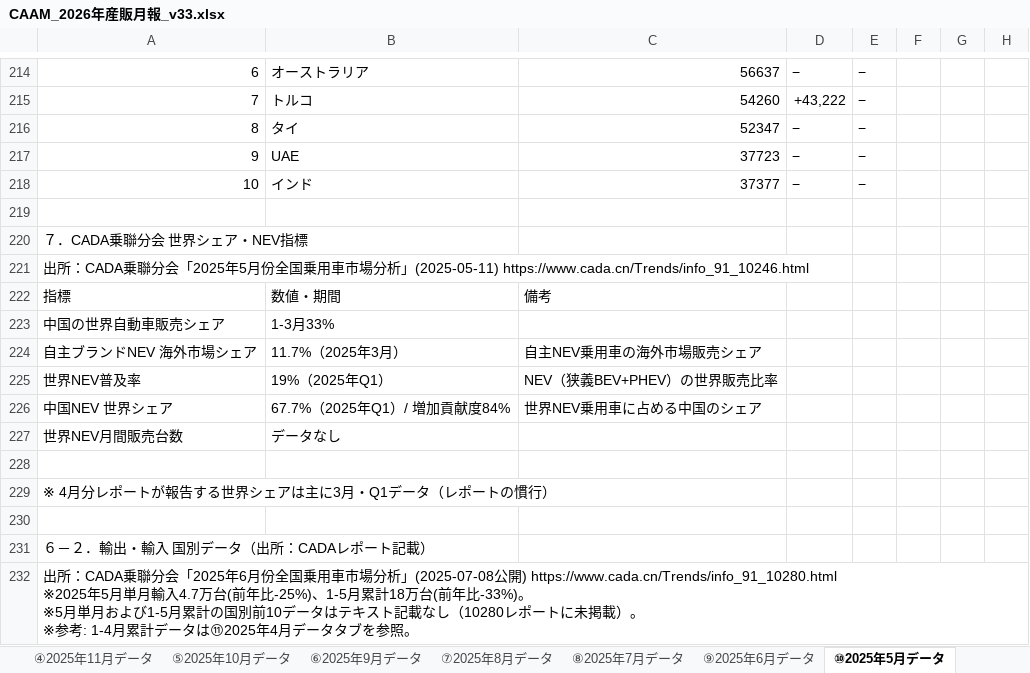
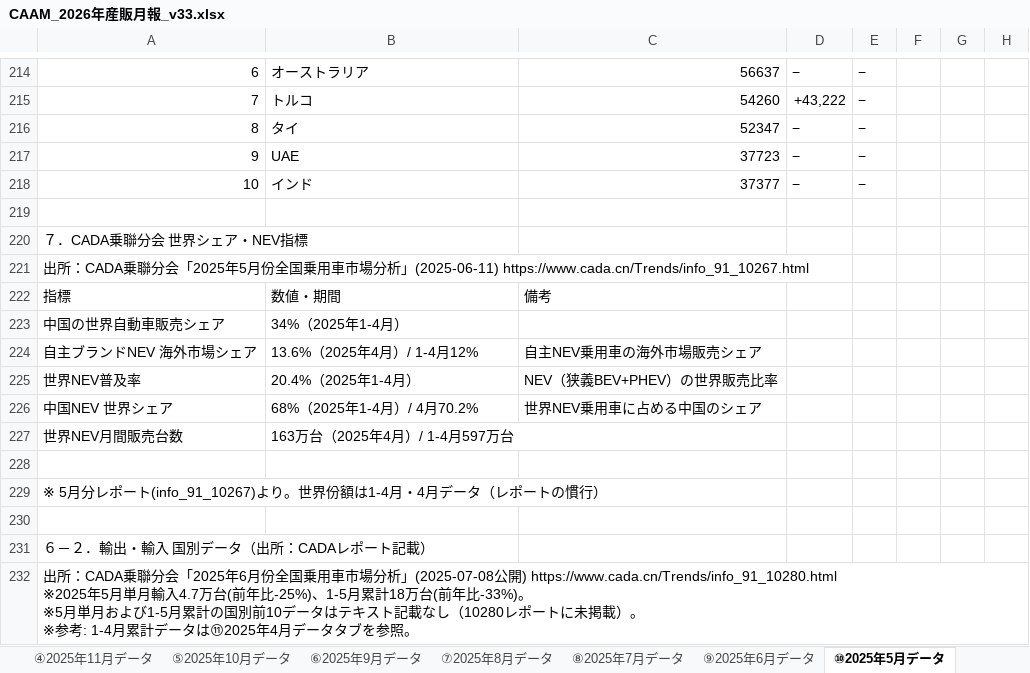
Before and after one commit to atqgamtgbgt/a8f3x9data, an Excel workbook: output/market/CAAM_2026年産販月報_v33.xlsx, sheet ⑩2025年5月データ, drawn as a sheet; only a part is shown, gaps mark what is left out; values as stored, in another font and other column widths than the file's, no cell formats; the diff names each change by its address in the sheet, - before the commit and + after, or states it on an @@ line.

```diff
--- a/output/market/CAAM_2026年産販月報_v33.xlsx (sheet ⑩2025年5月データ)
+++ b/output/market/CAAM_2026年産販月報_v33.xlsx (sheet ⑩2025年5月データ)
-A221: …析」(2025-05-11) https://www.cada.cn/Trends/info_91_10246.html
+A221: …析」(2025-06-11) https://www.cada.cn/Trends/info_91_10267.html
-B223: 1-3月33%
+B223: 34%（2025年1-4月）
-B224: 11.7%（2025年3月）
+B224: 13.6%（2025年4月）/ 1-4月12%
-B225: 19%（2025年Q1）
+B225: 20.4%（2025年1-4月）
-B226: 67.7%（2025年Q1）/ 増加貢献度84%
+B226: 68%（2025年1-4月）/ 4月70.2%
-B227: データなし
+B227: 163万台（2025年4月）/ 1-4月597万台
-A229: ※ 4月分レポートが報告する世界シェアは主に3月・Q1データ（レポートの慣行）
+A229: ※ 5月分レポート(info_91_10267)より。世界份額は1-4月・4月データ（レポートの慣行）
```
Also changed, not shown: sheet ①2026年2月データ, sheet ⑨2025年6月データ, sheet ⑥2025年9月データ, sheet ④2025年11月データ, sheet ⑦2025年8月データ, sheet ⑧2025年7月データ, 20 more sheets, cell formats.
